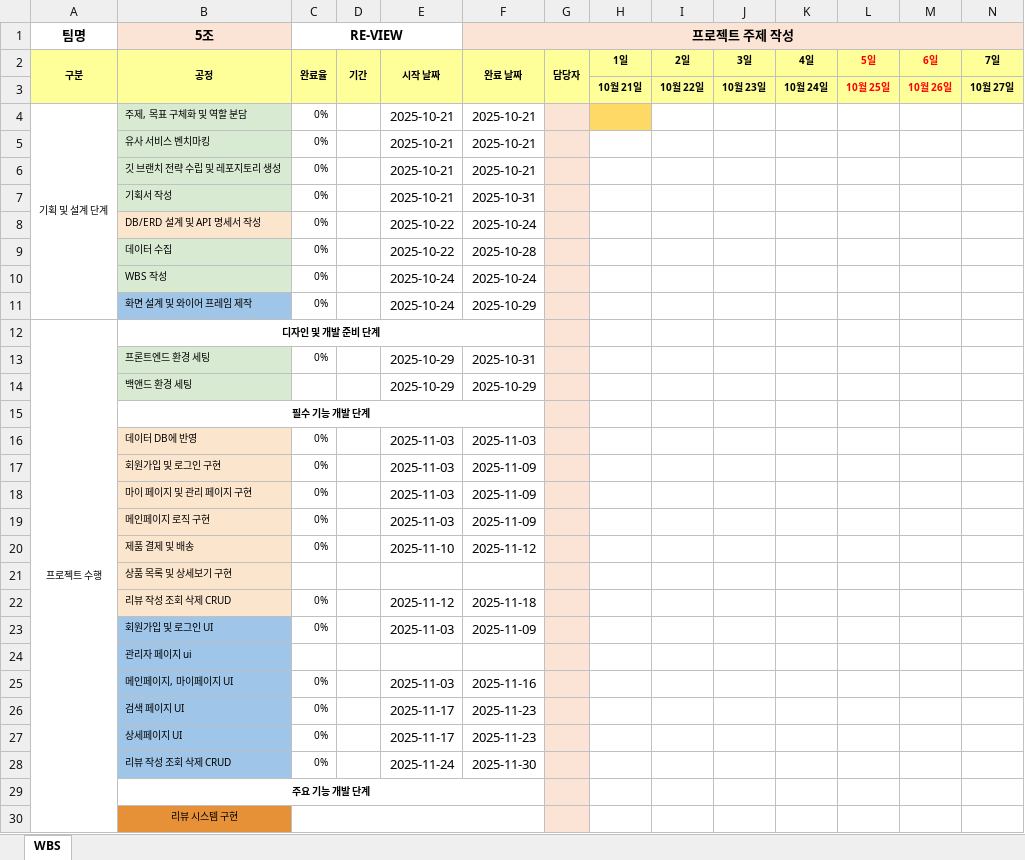
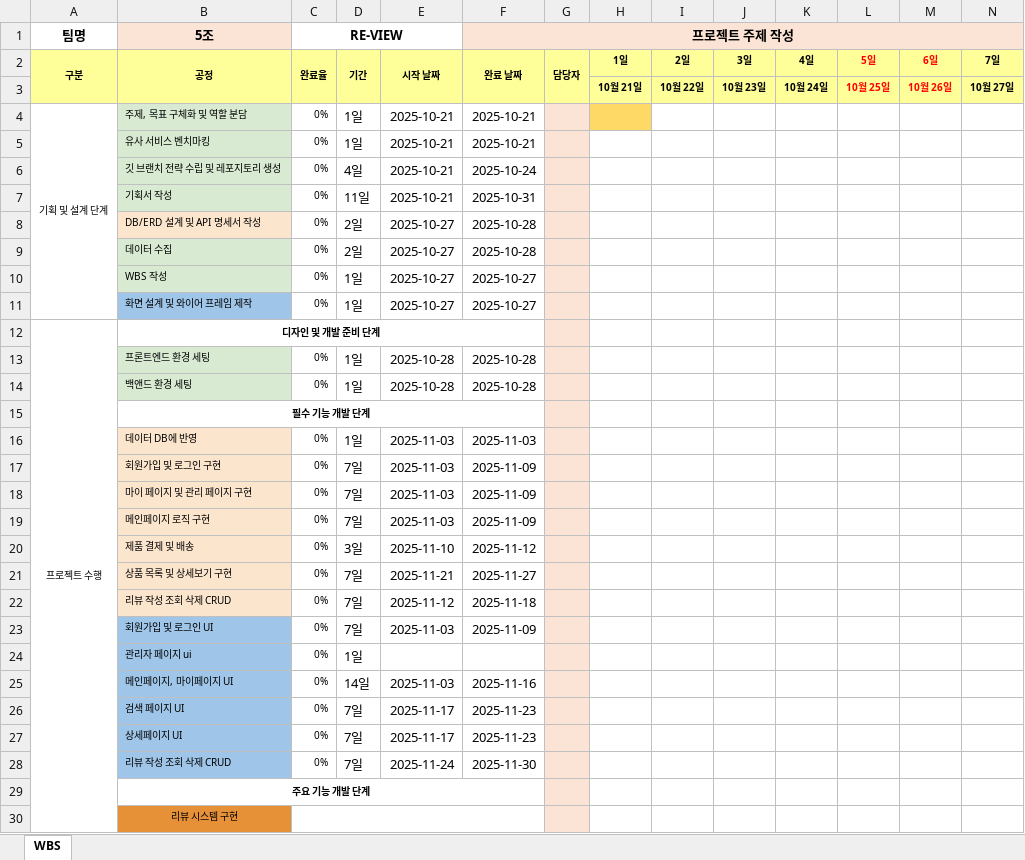
Before and after one commit to VenyVince/5-_Re_View_Doc, an Excel workbook: 2. WBS/wbs.xlsx, sheet WBS, drawn as a sheet; only a part is shown; values as stored, in another font and other column widths than the file's, no borders; removed rows and columns are numbered as before the commit, all else as after; rows hold the shown columns only; the diff covers the shown part only; the diff names each change by its address in the sheet, - before the commit and + after, or states it on an @@ line.

```diff
--- a/2. WBS/wbs.xlsx (sheet WBS)
+++ b/2. WBS/wbs.xlsx (sheet WBS)
-D4:D5: (empty)
+D4:D5: 1일
-D6: (empty)
+D6: 4일
-F6 (프로젝트 주제 작성): 2025-10-21
+F6 (프로젝트 주제 작성): 2025-10-24
-D7: (empty)
+D7: 11일
-D8:D9: (empty)
+D8:D9: 2일
-E8:E9: 2025-10-22
+E8:E9: 2025-10-27
-F8 (프로젝트 주제 작성): 2025-10-24
+F8 (프로젝트 주제 작성): 2025-10-28
-D10:D11: (empty)
+D10:D11: 1일
-E10:E11: 2025-10-24
+E10:E11: 2025-10-27
-F10 (프로젝트 주제 작성): 2025-10-24
+F10 (프로젝트 주제 작성): 2025-10-27
-F11 (프로젝트 주제 작성): 2025-10-29
+F11 (프로젝트 주제 작성): 2025-10-27
-D13: (empty)
+D13: 1일
-E13: 2025-10-29
+E13: 2025-10-28
-F13 (프로젝트 주제 작성): 2025-10-31
+F13 (프로젝트 주제 작성): 2025-10-28
-row 14:  | 백앤드 환경 세팅 |  |  | 2025-10-29 | 2025-10-29
+row 14:  | 백앤드 환경 세팅 | 0% | 1일 | 2025-10-28 | 2025-10-28
-D16: (empty)
+D16: 1일
-D17:D19: (empty)
+D17:D19: 7일
-D20: (empty)
+D20: 3일
-row 21:  | 상품 목록 및 상세보기 구현
+row 21:  | 상품 목록 및 상세보기 구현 | 0% | 7일 | 2025-11-21 | 2025-11-27
-D22:D23: (empty)
+D22:D23: 7일
-row 24:  | 관리자 페이지 ui
+row 24:  | 관리자 페이지 ui | 0% | 1일
-D25: (empty)
+D25: 14일
-D26:D28: (empty)
+D26:D28: 7일
```
Also changed, not shown: 17 added rows, 19 removed rows, 15 edited cells, cell formats and merged cells elsewhere in this sheet, 2 other files.
